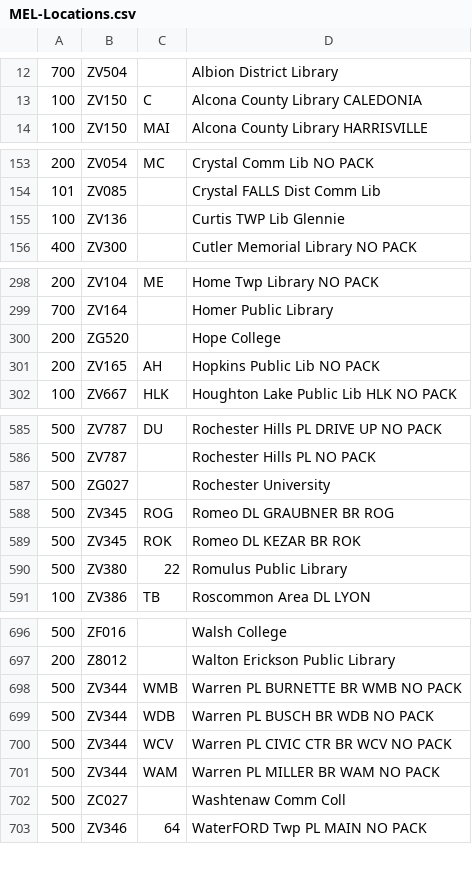
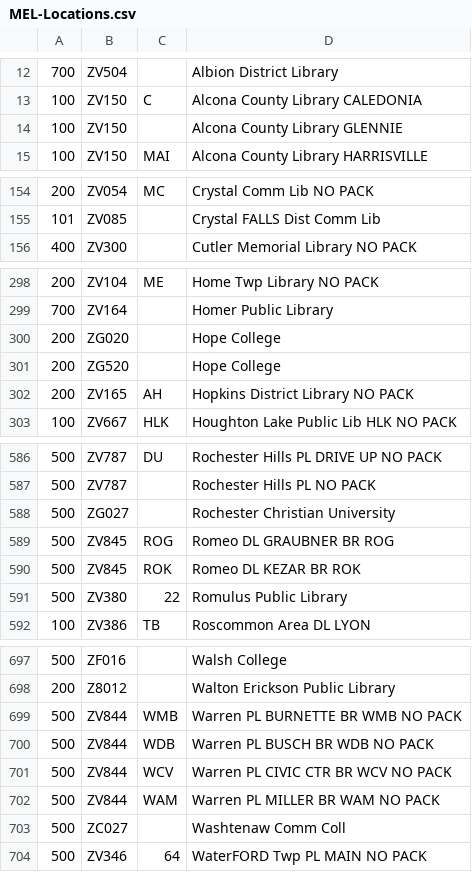
Before and after one commit to Canton-Public-Library/mel-label-printer, a CSV file: MEL-Locations.csv, drawn as a sheet; only a part is shown, gaps mark what is left out; the diff covers the shown part only.

Commit message:
Location Code update

```diff
--- a/MEL-Locations.csv
+++ b/MEL-Locations.csv
@@ -13,2 +13,3 @@
 100,ZV150,C,Alcona County Library CALEDONIA
+100,ZV150,,Alcona County Library GLENNIE
 100,ZV150,MAI,Alcona County Library HARRISVILLE
@@ -154,3 +155,2 @@
 101,ZV085,,Crystal FALLS Dist Comm Lib
-100,ZV136,,Curtis TWP Lib Glennie
 400,ZV300,,Cutler Memorial Library  NO PACK
@@ -299,4 +299,5 @@
 700,ZV164,,Homer Public Library
+200,ZG020,,Hope College
 200,ZG520,,Hope College
-200,ZV165,AH,Hopkins Public Lib NO PACK
+200,ZV165,AH,Hopkins District Library NO PACK
 100,ZV667,HLK,Houghton Lake Public Lib HLK NO PACK
@@ -586,5 +587,5 @@
 500,ZV787,,Rochester Hills PL  NO PACK
-500,ZG027,,Rochester University
-500,ZV345,ROG,Romeo DL GRAUBNER BR  ROG
-500,ZV345,ROK,Romeo DL KEZAR BR ROK
+500,ZG027,,Rochester Christian University
+500,ZV845,ROG,Romeo DL GRAUBNER BR  ROG
+500,ZV845,ROK,Romeo DL KEZAR BR ROK
 500,ZV380,22,Romulus Public Library
@@ -697,6 +698,6 @@
 200,Z8012,,Walton Erickson Public Library
-500,ZV344,WMB,Warren PL BURNETTE BR WMB NO PACK
-500,ZV344,WDB,Warren PL BUSCH BR WDB NO PACK
-500,ZV344,WCV,Warren PL CIVIC CTR BR WCV NO PACK
-500,ZV344,WAM,Warren PL MILLER BR WAM NO PACK
+500,ZV844,WMB,Warren PL BURNETTE BR WMB NO PACK
+500,ZV844,WDB,Warren PL BUSCH BR WDB NO PACK
+500,ZV844,WCV,Warren PL CIVIC CTR BR WCV NO PACK
+500,ZV844,WAM,Warren PL MILLER BR WAM NO PACK
 500,ZC027,,Washtenaw Comm Coll
```
Also changed, not shown: 5 edited cells elsewhere in this file.
